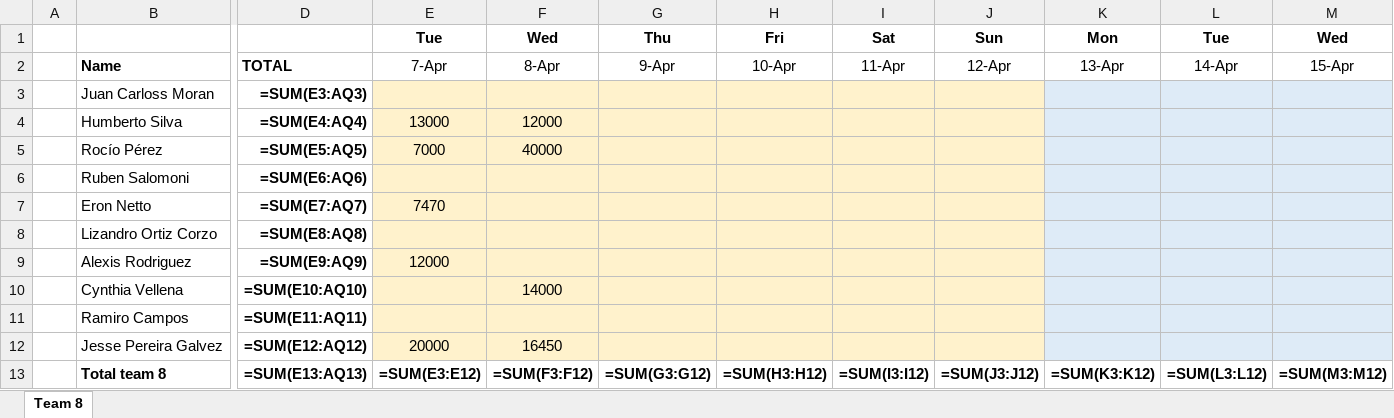
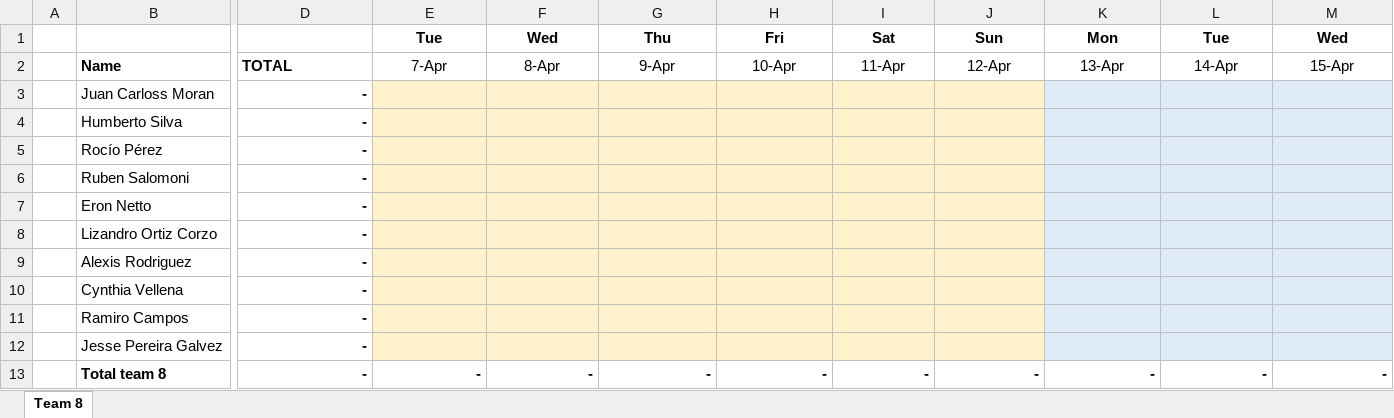
Before and after one commit to eronbfr/Team-8-STC-Nokia, an Excel workbook: step-tracking_Team8.xlsx, sheet Team 8, drawn as a sheet; only a part is shown, gaps mark what is left out; values as stored, in another font and other column widths than the file's, no borders; formulas without a stored value are shown as written; removed rows and columns are numbered as before the commit, all else as after; rows hold the shown columns only; the diff names each change by its address in the sheet, - before the commit and + after, or states it on an @@ line.

Commit message:
Update step-tracking spreadsheet via dashboard

```diff
--- a/step-tracking_Team8.xlsx (sheet Team 8)
+++ b/step-tracking_Team8.xlsx (sheet Team 8)
-D3: =SUM(E3:AQ3)
+D3: -
-D4: =SUM(E4:AQ4)
+D4: -
-E4: 13000
+E4: (empty)
-F4: 12000
+F4: (empty)
-D5: =SUM(E5:AQ5)
+D5: -
-E5: 7000
+E5: (empty)
-F5: 40000
+F5: (empty)
-D6: =SUM(E6:AQ6)
+D6: -
-D7: =SUM(E7:AQ7)
+D7: -
-E7: 7470
+E7: (empty)
-D8: =SUM(E8:AQ8)
+D8: -
-D9: =SUM(E9:AQ9)
+D9: -
-E9: 12000
+E9: (empty)
-D10: =SUM(E10:AQ10)
+D10: -
-F10: 14000
+F10: (empty)
-D11: =SUM(E11:AQ11)
+D11: -
-D12: =SUM(E12:AQ12)
+D12: -
-E12: 20000
+E12: (empty)
-F12: 16450
+F12: (empty)
-row 13:  | Total team 8 | =SUM(E13:AQ13) | =SUM(E3:E12) | =SUM(F3:F12) | =SUM(G3:G12) | =SUM(H3:H12) | =SUM(I3:I12) | =SUM(J3:J12) | =SUM(K3:K12) | =SUM(L3:L12) | =SUM(M3:M12)
+row 13:  | Total team 8 | - | - | - | - | - | - | - | - | - | -
```
